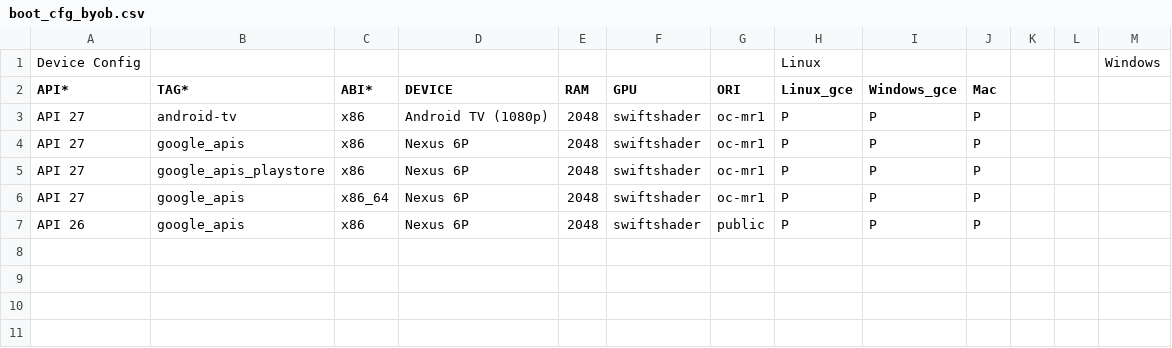
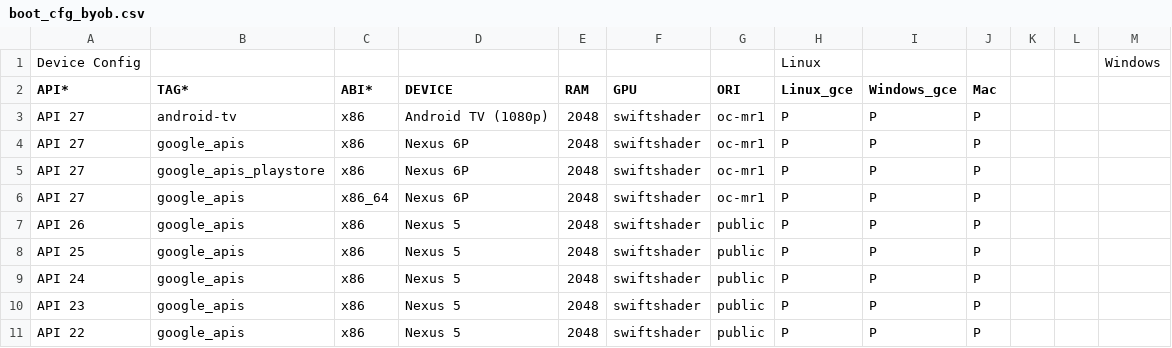
Before and after one commit to msft-mirror-aosp/platform.external.adt-infra, a CSV file: emu_test/config/boot_cfg_byob.csv, drawn as a sheet.

Commit message:
Enable more boot test
Enable more emulator boot test using API 22-26.

Test: Local
Change-Id: Ic79088faea6f9872692b7e6e4d0776bc5e62fab7

```diff
--- a/emu_test/config/boot_cfg_byob.csv
+++ b/emu_test/config/boot_cfg_byob.csv
@@ -6,2 +6,6 @@ API 27,google_apis_playstore,x86,Nexus 6P,2048,swiftshader,oc-mr1,P,P,P
 API 27,google_apis,x86_64,Nexus 6P,2048,swiftshader,oc-mr1,P,P,P
-API 26,google_apis,x86,Nexus 6P,2048,swiftshader,public,P,P,P
+API 26,google_apis,x86,Nexus 5,2048,swiftshader,public,P,P,P
+API 25,google_apis,x86,Nexus 5,2048,swiftshader,public,P,P,P
+API 24,google_apis,x86,Nexus 5,2048,swiftshader,public,P,P,P
+API 23,google_apis,x86,Nexus 5,2048,swiftshader,public,P,P,P
+API 22,google_apis,x86,Nexus 5,2048,swiftshader,public,P,P,P
```
